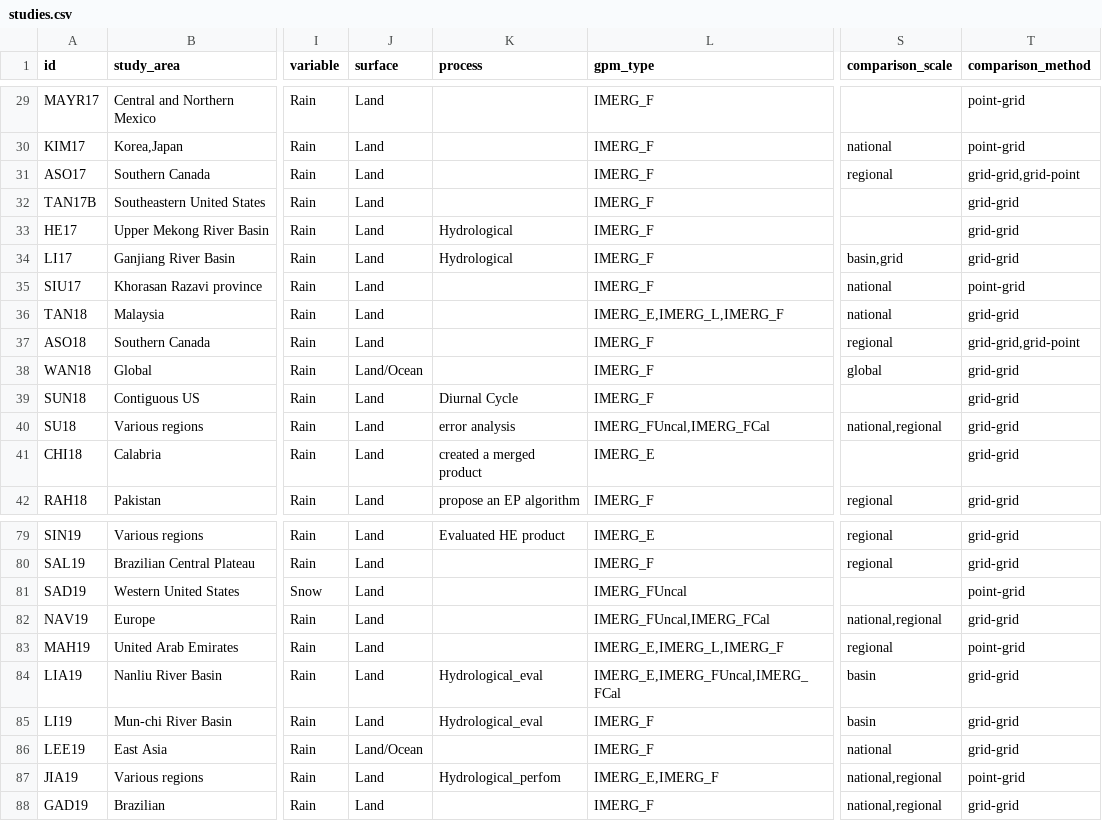
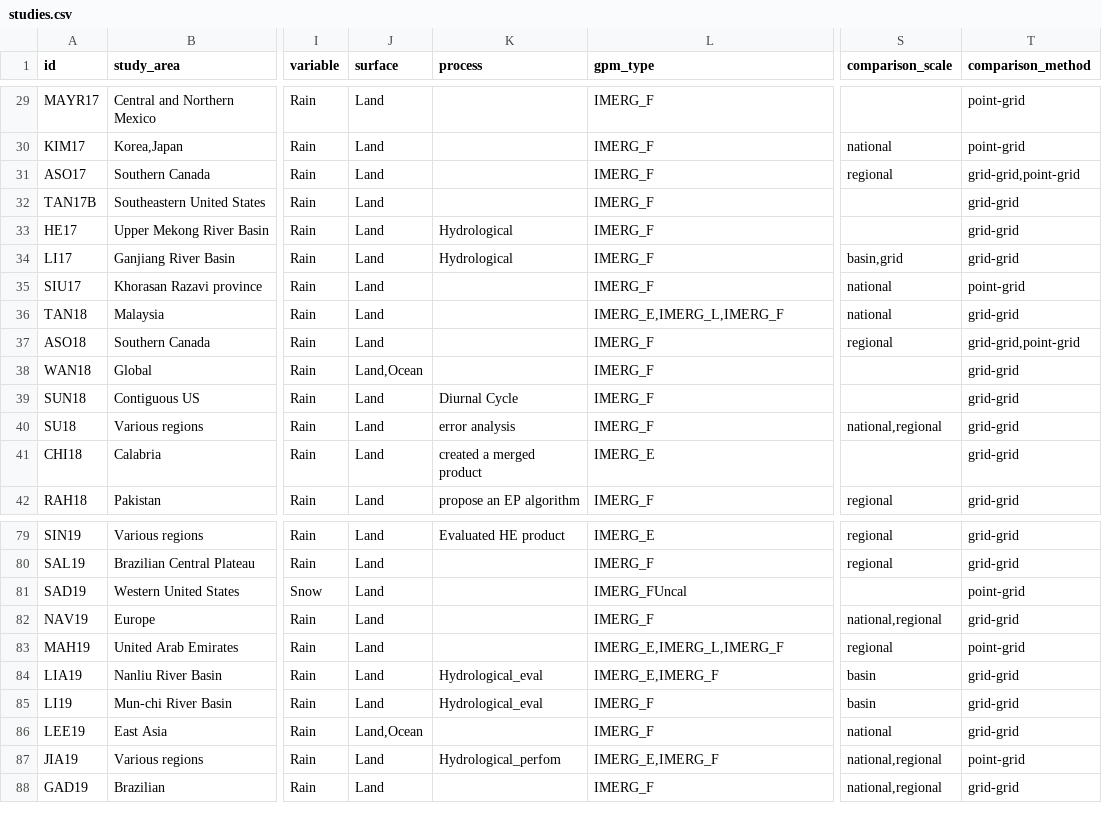
Before and after one commit to Rajani462/GPM_review, a CSV file: data/raw/studies.csv, drawn as a sheet; only a part is shown, gaps mark what is left out; the diff covers the shown part only; the diff names each change by its address in the sheet, - before the commit and + after, or states it on an @@ line.

Commit message:
IMERG_FCal were converted into IMERG_F. Trial in function

```diff
--- a/data/raw/studies.csv
+++ b/data/raw/studies.csv
-T31 (comparison_method): grid-grid,grid-point
+T31 (comparison_method): grid-grid,point-grid
-T37 (comparison_method): grid-grid,grid-point
+T37 (comparison_method): grid-grid,point-grid
-J38 (surface): Land/Ocean
+J38 (surface): Land,Ocean
-S38 (comparison_scale): global
+S38 (comparison_scale): (empty)
-L40 (gpm_type): IMERG_FUncal,IMERG_FCal
+L40 (gpm_type): IMERG_F
-L82 (gpm_type): IMERG_FUncal,IMERG_FCal
+L82 (gpm_type): IMERG_F
-L84 (gpm_type): IMERG_E,IMERG_FUncal,IMERG_FCal
+L84 (gpm_type): IMERG_E,IMERG_F
-J86 (surface): Land/Ocean
+J86 (surface): Land,Ocean
```
Also changed, not shown: 30 edited cells elsewhere in this file, 2 other files.
